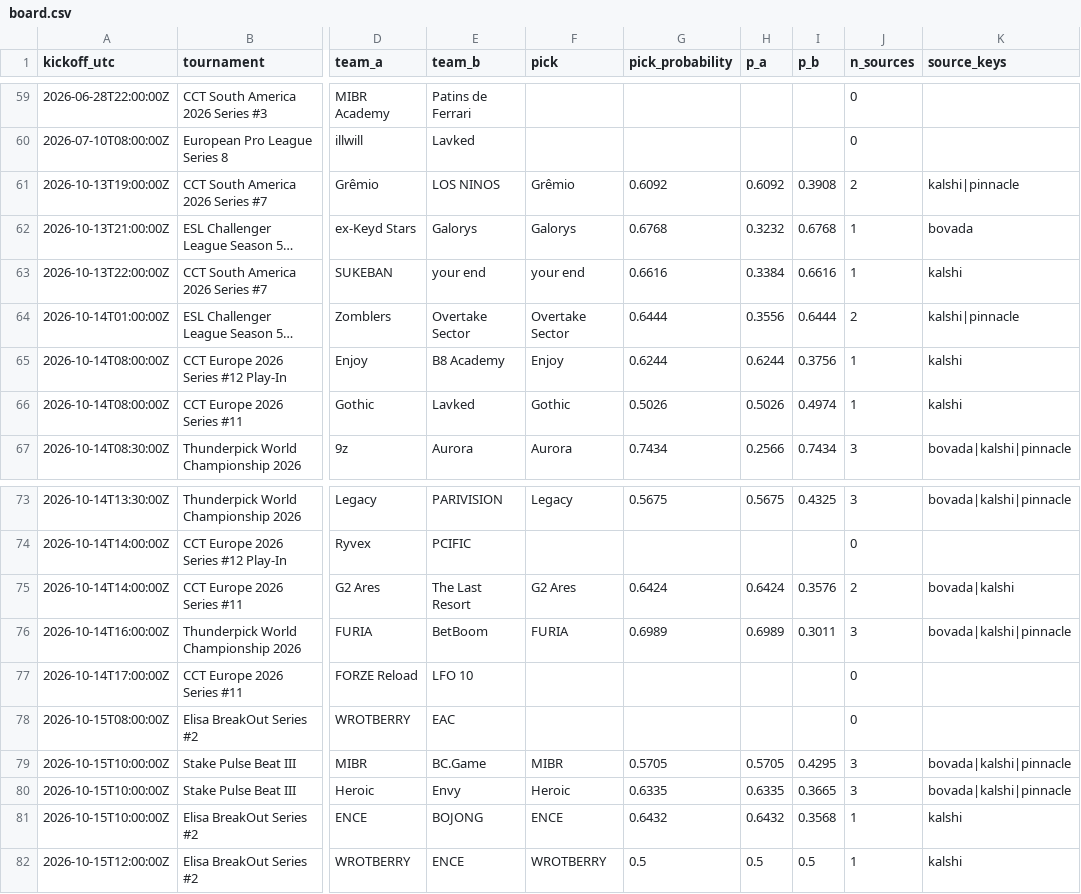
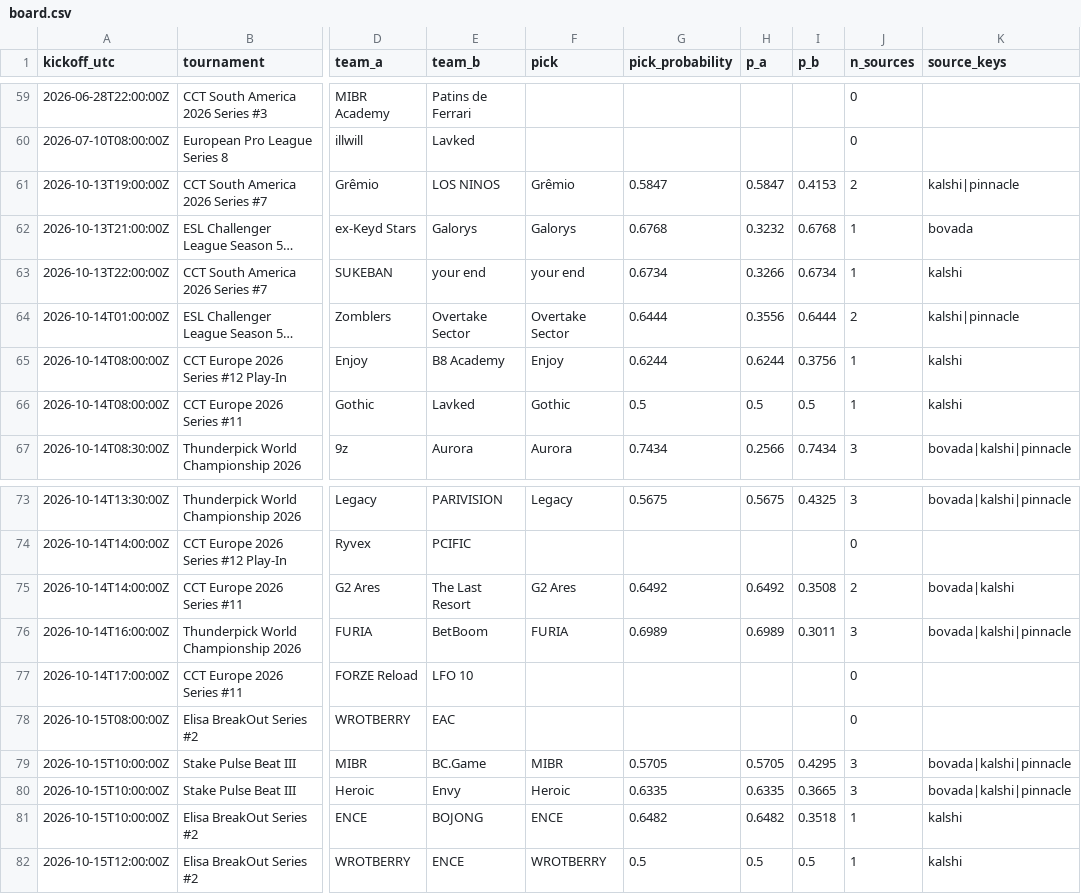
Before and after one commit to buffedlizard55-lab/MaltaProj2, a CSV file: proof/42580809/evidence/board.csv, drawn as a sheet; only a part is shown, gaps mark what is left out; long unchanged cells end in …; the diff names each change by its address in the sheet, - before the commit and + after, or states it on an @@ line.

Commit message:
proof(42580809): board builder + originated lines + mobile-first site generator
Co-authored-by: arena-agent <297053741+arena-agent@users.noreply.github.com>

```diff
--- a/proof/42580809/evidence/board.csv
+++ b/proof/42580809/evidence/board.csv
-G61 (pick_probability): 0.6092
+G61 (pick_probability): 0.5847
-H61 (p_a): 0.6092
+H61 (p_a): 0.5847
-I61 (p_b): 0.3908
+I61 (p_b): 0.4153
-G63 (pick_probability): 0.6616
+G63 (pick_probability): 0.6734
-H63 (p_a): 0.3384
+H63 (p_a): 0.3266
-I63 (p_b): 0.6616
+I63 (p_b): 0.6734
-G66 (pick_probability): 0.5026
+G66 (pick_probability): 0.5
-H66 (p_a): 0.5026
+H66 (p_a): 0.5
-I66 (p_b): 0.4974
+I66 (p_b): 0.5
-G75 (pick_probability): 0.6424
+G75 (pick_probability): 0.6492
-H75 (p_a): 0.6424
+H75 (p_a): 0.6492
-I75 (p_b): 0.3576
+I75 (p_b): 0.3508
-G81 (pick_probability): 0.6432
+G81 (pick_probability): 0.6482
-H81 (p_a): 0.6432
+H81 (p_a): 0.6482
-I81 (p_b): 0.3568
+I81 (p_b): 0.3518
```
Also changed, not shown: 17 other files.
